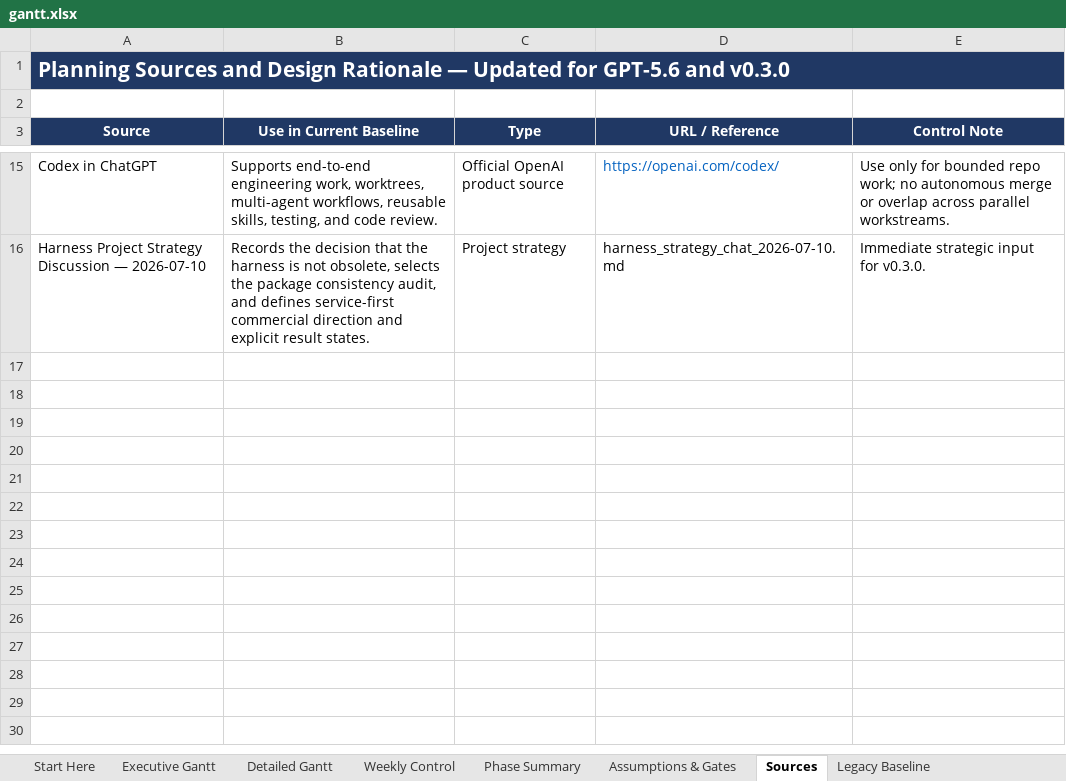
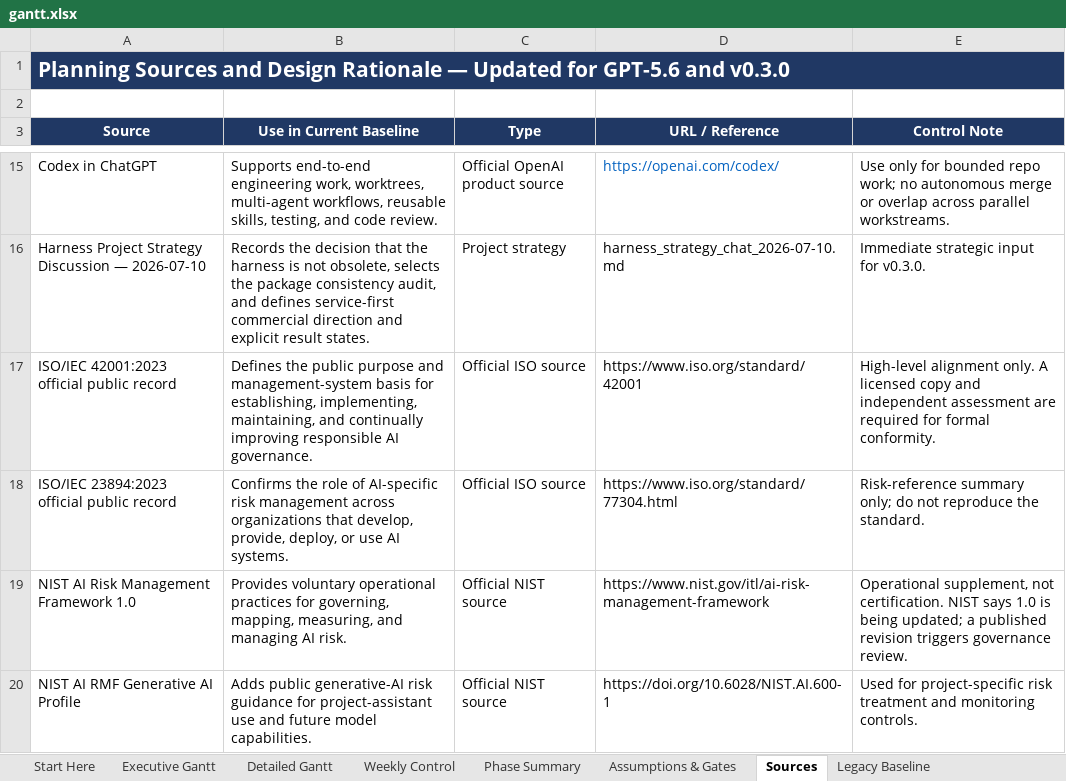
Before and after one commit to Jason-Jensen/mechanical-technical-document-evaluation-harness, an Excel workbook: gantt.xlsx, sheet Sources, drawn as a sheet; only a part is shown, gaps mark what is left out; values as stored, in another font and other column widths than the file's, no borders; the diff names each change by its address in the sheet, - before the commit and + after, or states it on an @@ line.

Commit message:
Add AI management and quality-control system

```diff
--- a/gantt.xlsx (sheet Sources)
+++ b/gantt.xlsx (sheet Sources)
+row 17: ISO/IEC 42001:2023 official public record | Defines the public purpose and management-system basis for establishing, implementing, maintaining, and continually improving responsible AI governance. | Official ISO source | https://www.iso.org/standard/42001 | High-level alignment only. A licensed copy and independent assessment are required for formal conformity.
+row 18: ISO/IEC 23894:2023 official public record | Confirms the role of AI-specific risk management across organizations that develop, provide, deploy, or use AI systems. | Official ISO source | https://www.iso.org/standard/77304.html | Risk-reference summary only; do not reproduce the standard.
+row 19: NIST AI Risk Management Framework 1.0 | Provides voluntary operational practices for governing, mapping, measuring, and managing AI risk. | Official NIST source | https://www.nist.gov/itl/ai-risk-management-framework | Operational supplement, not certification. NIST says 1.0 is being updated; a published revision triggers governance review.
+row 20: NIST AI RMF Generative AI Profile | Adds public generative-AI risk guidance for project-assistant use and future model capabilities. | Official NIST source | https://doi.org/10.6028/NIST.AI.600-1 | Used for project-specific risk treatment and monitoring controls.
```
Also changed, not shown: sheet Evidence Register, sheet Pilot Dashboard, sheet Work Block Log, sheet Pilot Gantt, sheet Weekly Control, sheet Assumptions & Gates, 8 more sheets, charts or pictures, 17 other files.
